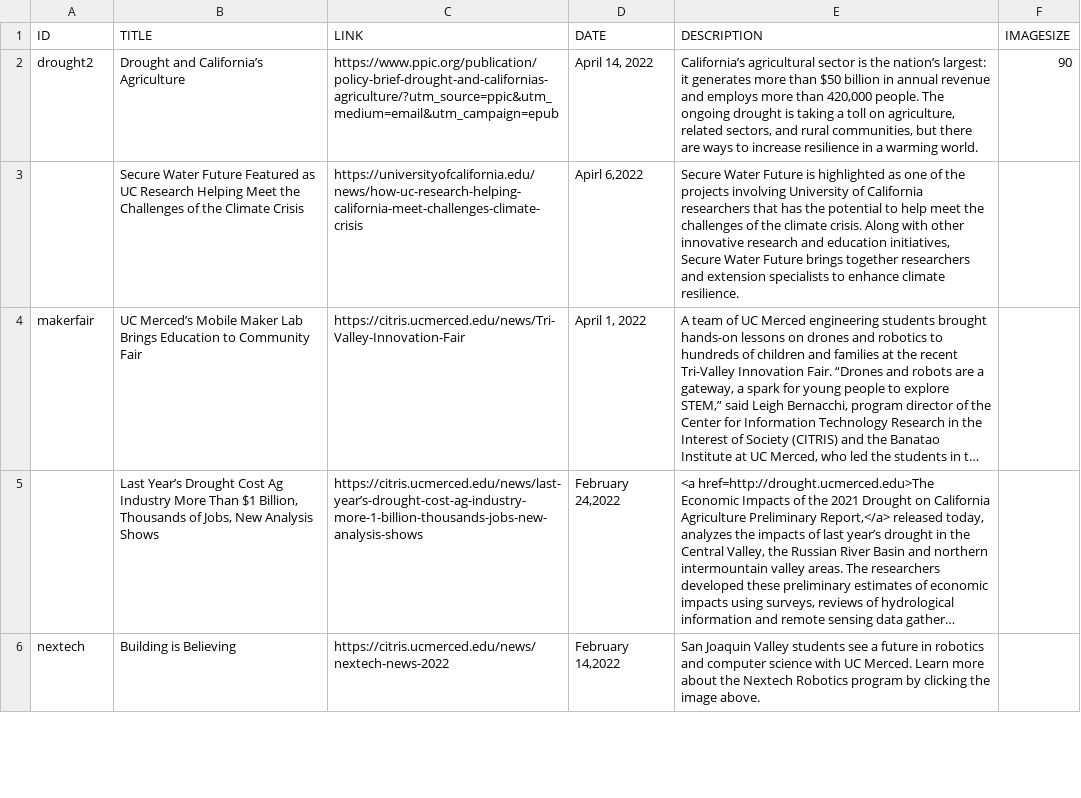
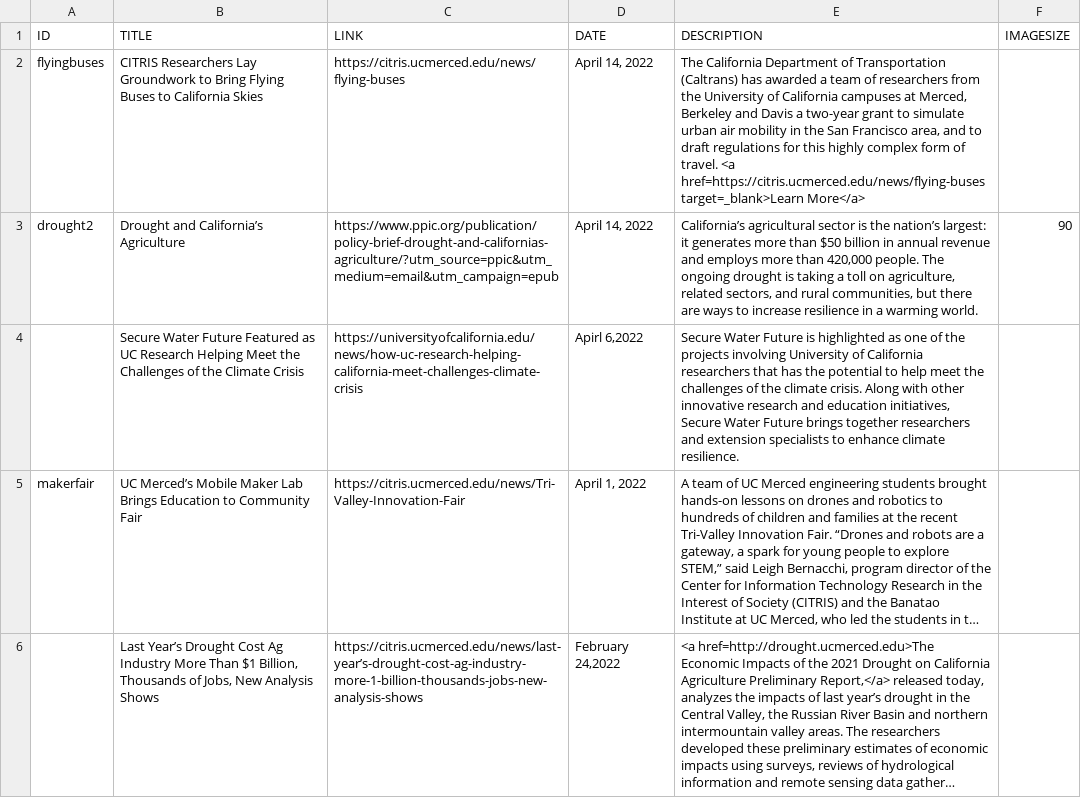
Before and after one commit to citris-ucmerced/citris, a CSV file: news.csv, drawn as a sheet; only a part is shown; the shorter side is filled out with more unchanged rows; long unchanged cells end in ….

Commit message:
added flying bus news

```diff
--- a/news.csv
+++ b/news.csv
@@ -1,2 +1,3 @@
 ID,TITLE,LINK,DATE,DESCRIPTION,IMAGESIZE
+"flyingbuses","CITRIS Researchers Lay Groundwork to Bring Flying Buses to California Skies","https://citris.ucmerced.edu/news/flying-buses","April 14, 2022","The California Department of Transportation (Caltrans) has awarded a team of researchers from the University of California campuses at Merced, Berkeley and Davis a two-year grant to simulate urban air mobility in the San Francisco area, and to draft regulations for this highly complex form of travel. <a href=https://citris.ucmerced.edu/news/flying-buses target=_blank>Learn More</a>",""
 "drought2","Drought and California’s Agriculture","https://www.ppic.org/publication/policy-brief-drought-and-californias-agriculture/?utm_source=ppic&utm_medium=email&utm_campaign=epub","April 14, 2022","California’s agricultural sector is the nation’s largest: it generates more than $50 billion in annual revenue and employs more than 420,000 people. The ongoing drought is taking a toll on agriculture, related sectors, and rural communities, but there are ways to increase resilience in a warming world.","90"
```
Also changed, not shown: 2 other files.
